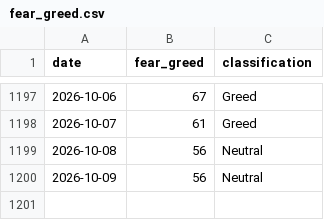
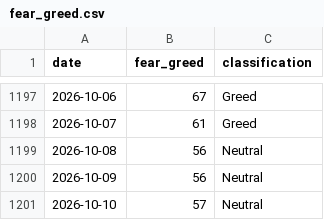
Before and after one commit to BRKME/OracAI, a CSV file: data/external/fear_greed.csv, drawn as a sheet; only a part is shown, gaps mark what is left out.

```diff
--- a/data/external/fear_greed.csv
+++ b/data/external/fear_greed.csv
@@ -1200 +1200,2 @@ date,fear_greed,classification
 2026-10-09,56,Neutral
+2026-10-10,57,Neutral
```
Also changed, not shown: data/external/btc_ohlcv.csv, data/external/eth_ohlcv.csv, 3 other files.
